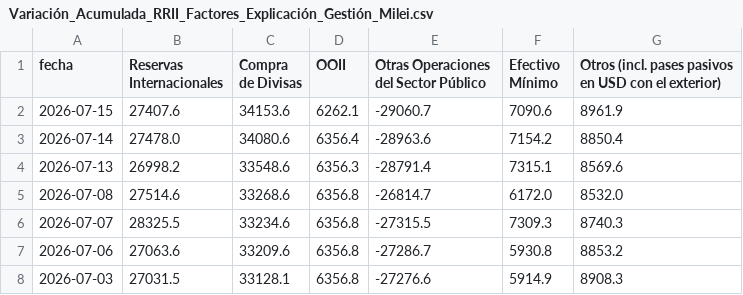
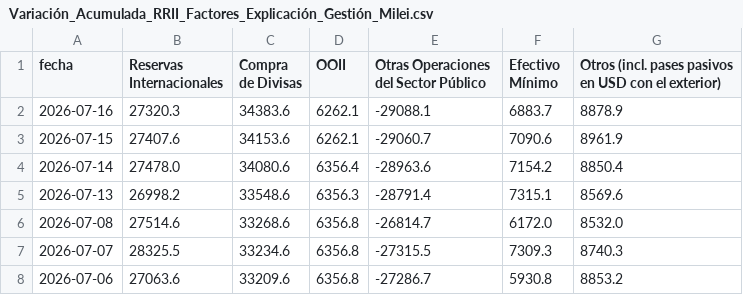
Before and after one commit to jesusrobles824/Descarga-bases-de-datos, a CSV file: Variación_Acumulada_RRII_Factores_Explicación_Gestión_Milei.csv, drawn as a sheet; only a part is shown; the shorter side is filled out with more unchanged rows.

```diff
--- a/Variación_Acumulada_RRII_Factores_Explicación_Gestión_Milei.csv
+++ b/Variación_Acumulada_RRII_Factores_Explicación_Gestión_Milei.csv
@@ -1,2 +1,3 @@
 fecha,Reservas Internacionales,Compra de Divisas,OOII,Otras Operaciones del Sector Público,Efectivo Mínimo,Otros (incl. pases pasivos en USD con el exterior)
+2026-07-16,27320.3,34383.6,6262.1,-29088.1,6883.7,8878.9
 2026-07-15,27407.6,34153.6,6262.1,-29060.7,7090.6,8961.9
```
Also changed, not shown: ADRs_Precios.csv, ADRs_variacion_porcentual_diaria.csv, 7 other files.
